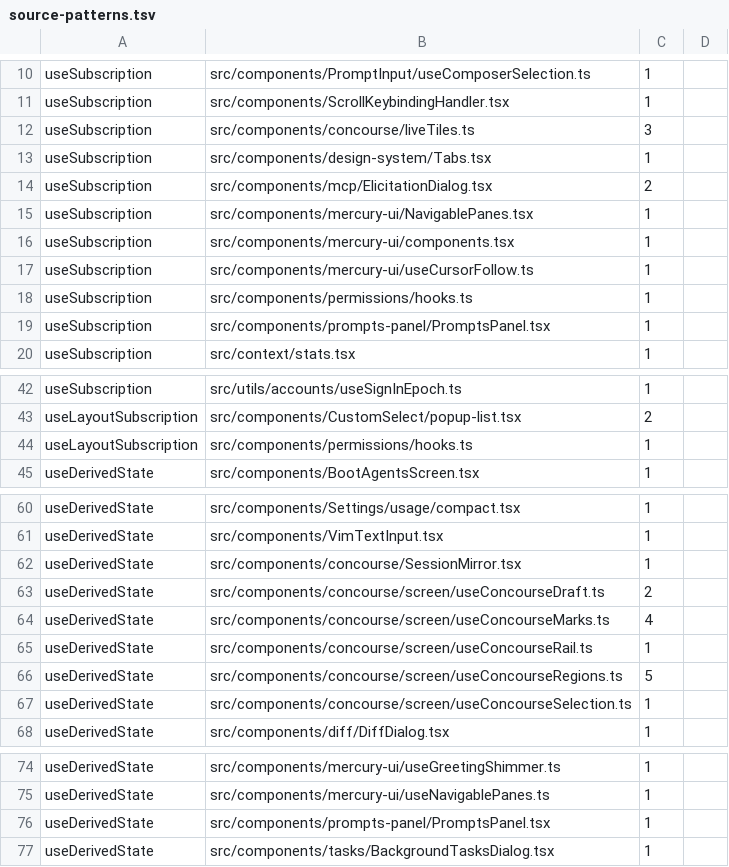
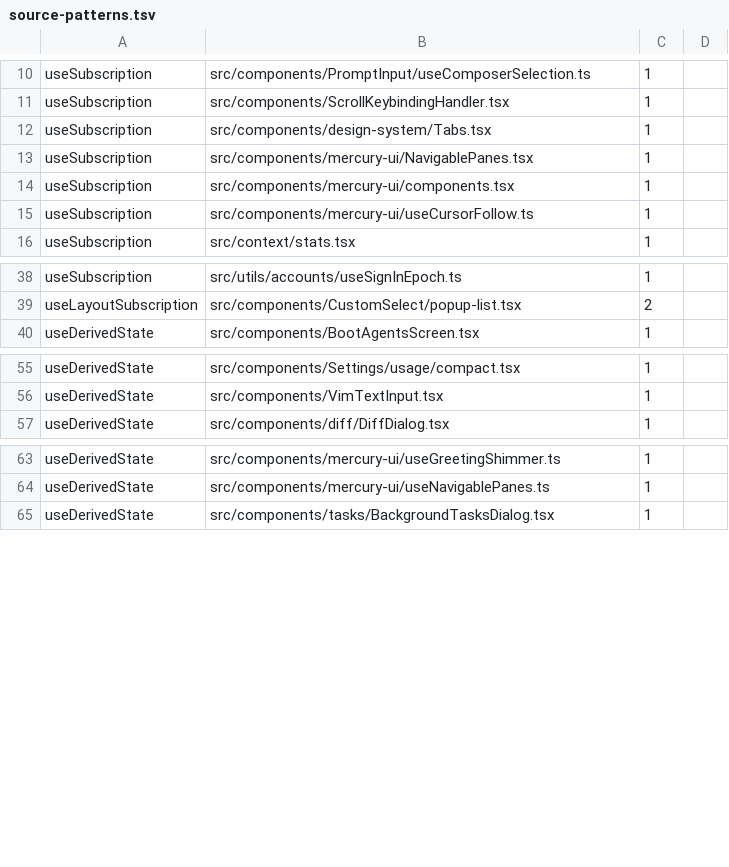
Before and after one commit to Whq02/MercuryCLI, a TSV file: scripts/gate/source-patterns.tsv, drawn as a sheet; only a part is shown, gaps mark what is left out; the diff names each change by its address in the sheet, - before the commit and + after, or states it on an @@ line.

Commit message:
update

```diff
--- a/scripts/gate/source-patterns.tsv
+++ b/scripts/gate/source-patterns.tsv
-row 12: useSubscription | src/components/concourse/liveTiles.ts | 3
-row 14: useSubscription | src/components/mcp/ElicitationDialog.tsx | 2
-row 18: useSubscription | src/components/permissions/hooks.ts | 1
-row 19: useSubscription | src/components/prompts-panel/PromptsPanel.tsx | 1
-row 44: useLayoutSubscription | src/components/permissions/hooks.ts | 1
-row 62: useDerivedState | src/components/concourse/SessionMirror.tsx | 1
-row 63: useDerivedState | src/components/concourse/screen/useConcourseDraft.ts | 2
-row 64: useDerivedState | src/components/concourse/screen/useConcourseMarks.ts | 4
-row 65: useDerivedState | src/components/concourse/screen/useConcourseRail.ts | 1
-row 66: useDerivedState | src/components/concourse/screen/useConcourseRegions.ts | 5
-row 67: useDerivedState | src/components/concourse/screen/useConcourseSelection.ts | 1
-row 76: useDerivedState | src/components/prompts-panel/PromptsPanel.tsx | 1
```
